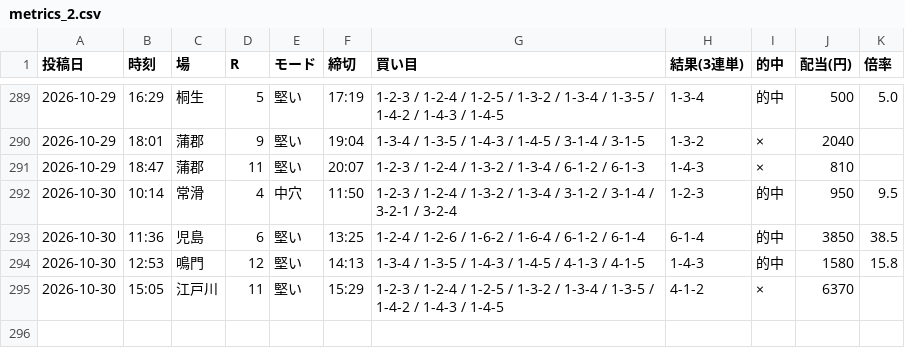
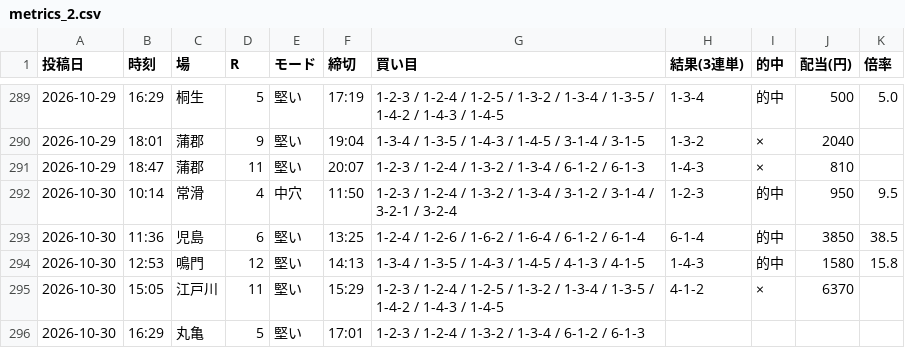
Before and after one commit to Growth37/kyotei-threads-bot, a CSV file: metrics_2.csv, drawn as a sheet; only a part is shown, gaps mark what is left out.

Commit message:
metrics: 2号の的中結果を更新

```diff
--- a/metrics_2.csv
+++ b/metrics_2.csv
@@ -295 +295,2 @@
 2026-10-30,15:05,江戸川,11,堅い,15:29,1-2-3 / 1-2-4 / 1-2-5 / 1-3-2 / 1-3-4 / 1-3-5 / 1-4-2 / 1-4-3 / 1-4-5,4-1-2,×,6370,
+2026-10-30,16:29,丸亀,5,堅い,17:01,1-2-3 / 1-2-4 / 1-3-2 / 1-3-4 / 6-1-2 / 6-1-3,,,,
```
